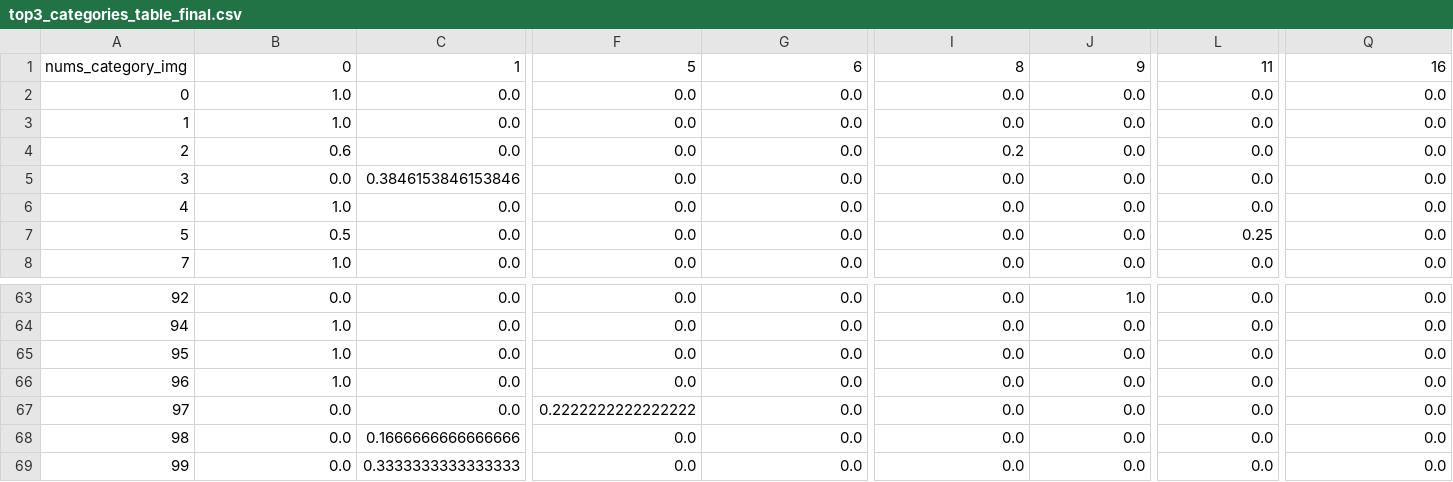
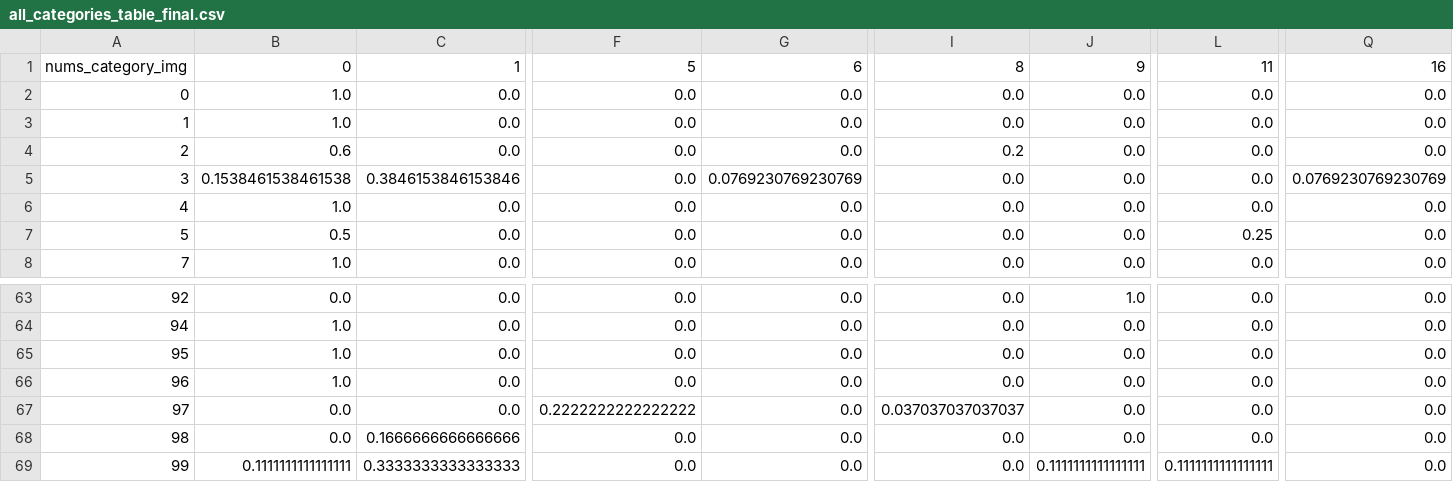
Before and after one commit to dengxw66/MKT_data_mining, a CSV file: Multimodal/embedding/label/output_all/all_categories_table_final.csv (was Multimodal/embedding/label/output_all/top3_categories_table_final.csv), drawn as a sheet; only a part is shown, gaps mark what is left out; the diff covers the shown part only; the diff names each change by its address in the sheet, - before the commit and + after, or states it on an @@ line.

```diff
--- a/Multimodal/embedding/label/output_all/top3_categories_table_final.csv
+++ b/Multimodal/embedding/label/output_all/all_categories_table_final.csv
-B5: 0.0
+B5: 0.1538461538461538
-G5: 0.0
+G5: 0.0769230769230769
-Q5: 0.0
+Q5: 0.0769230769230769
-I67: 0.0
+I67: 0.037037037037037
-B69: 0.0
+B69: 0.1111111111111111
-J69: 0.0
+J69: 0.1111111111111111
-L69: 0.0
+L69: 0.1111111111111111
```
Also changed, not shown: 27 edited cells elsewhere in this file, 6 other files.
